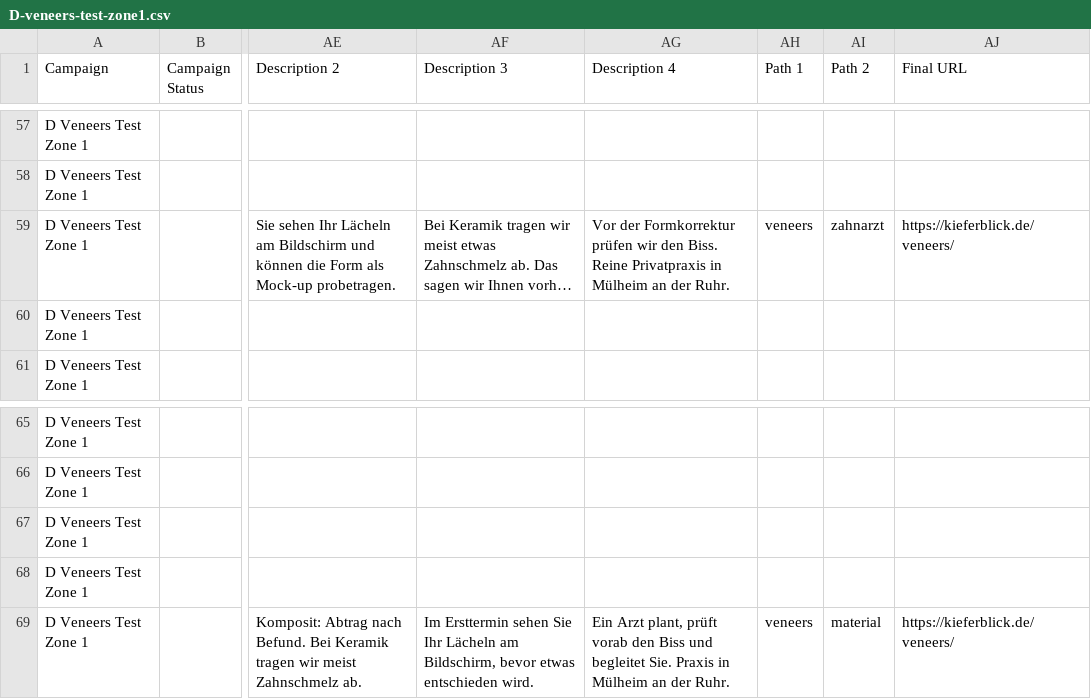
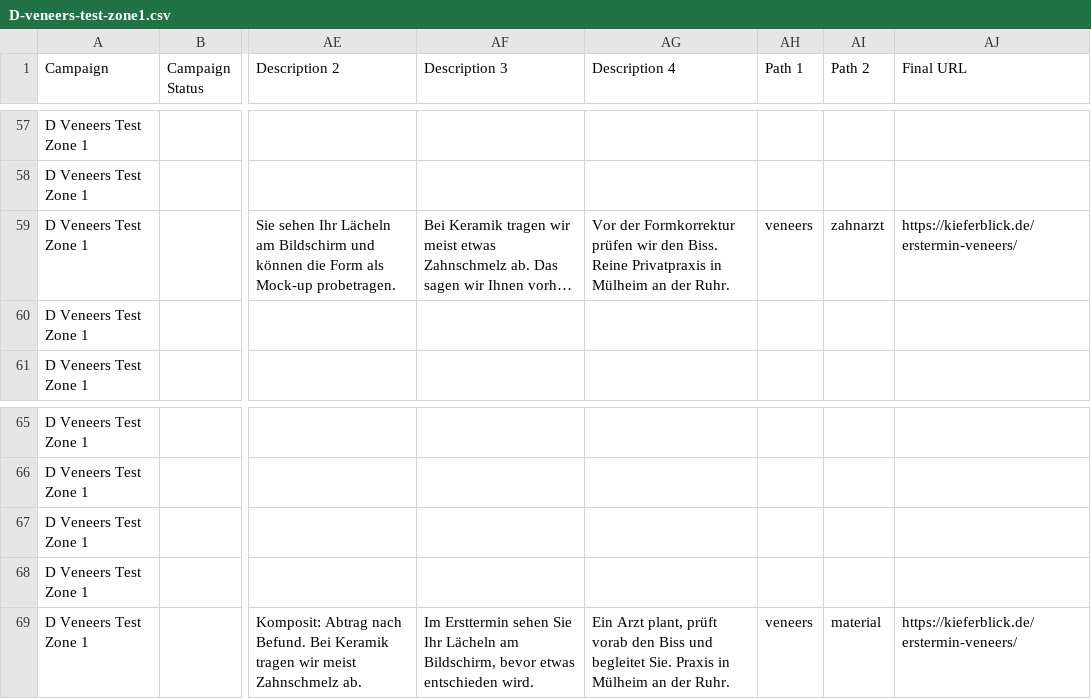
Before and after one commit to nerudasson/kieferblickmarketing, a CSV file: daten/ads/kampagnen/D-veneers-test-zone1.csv, drawn as a sheet; only a part is shown, gaps mark what is left out; long unchanged cells end in …; the diff names each change by its address in the sheet, - before the commit and + after, or states it on an @@ line.

```diff
--- a/daten/ads/kampagnen/D-veneers-test-zone1.csv
+++ b/daten/ads/kampagnen/D-veneers-test-zone1.csv
-AJ59 (Final URL): https://kieferblick.de/veneers/
+AJ59 (Final URL): https://kieferblick.de/erstermin-veneers/
-AJ69 (Final URL): https://kieferblick.de/veneers/
+AJ69 (Final URL): https://kieferblick.de/erstermin-veneers/
```
Also changed, not shown: daten/ads/kampagnen/B-bleaching-zone1.csv, daten/ads/kampagnen/E-pzr-test-zone1.csv, 16 other files.
